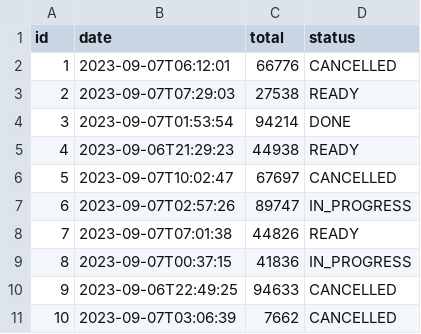
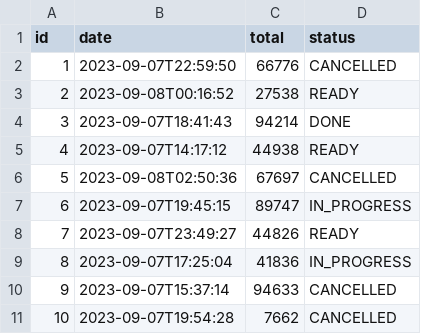
Before and after one commit to clergetm/La-Guidonette, a CSV file: src/main/resources/config/liquibase/fake-data/torder.csv, drawn as a sheet.

```diff
--- a/src/main/resources/config/liquibase/fake-data/torder.csv
+++ b/src/main/resources/config/liquibase/fake-data/torder.csv
@@ -1,11 +1,11 @@
 id;date;total;status
-1;2023-09-07T06:12:01;66776;CANCELLED
-2;2023-09-07T07:29:03;27538;READY
-3;2023-09-07T01:53:54;94214;DONE
-4;2023-09-06T21:29:23;44938;READY
-5;2023-09-07T10:02:47;67697;CANCELLED
-6;2023-09-07T02:57:26;89747;IN_PROGRESS
-7;2023-09-07T07:01:38;44826;READY
-8;2023-09-07T00:37:15;41836;IN_PROGRESS
-9;2023-09-06T22:49:25;94633;CANCELLED
-10;2023-09-07T03:06:39;7662;CANCELLED
+1;2023-09-07T22:59:50;66776;CANCELLED
+2;2023-09-08T00:16:52;27538;READY
+3;2023-09-07T18:41:43;94214;DONE
+4;2023-09-07T14:17:12;44938;READY
+5;2023-09-08T02:50:36;67697;CANCELLED
+6;2023-09-07T19:45:15;89747;IN_PROGRESS
+7;2023-09-07T23:49:27;44826;READY
+8;2023-09-07T17:25:04;41836;IN_PROGRESS
+9;2023-09-07T15:37:14;94633;CANCELLED
+10;2023-09-07T19:54:28;7662;CANCELLED
```
Also changed, not shown: 24 other files.
